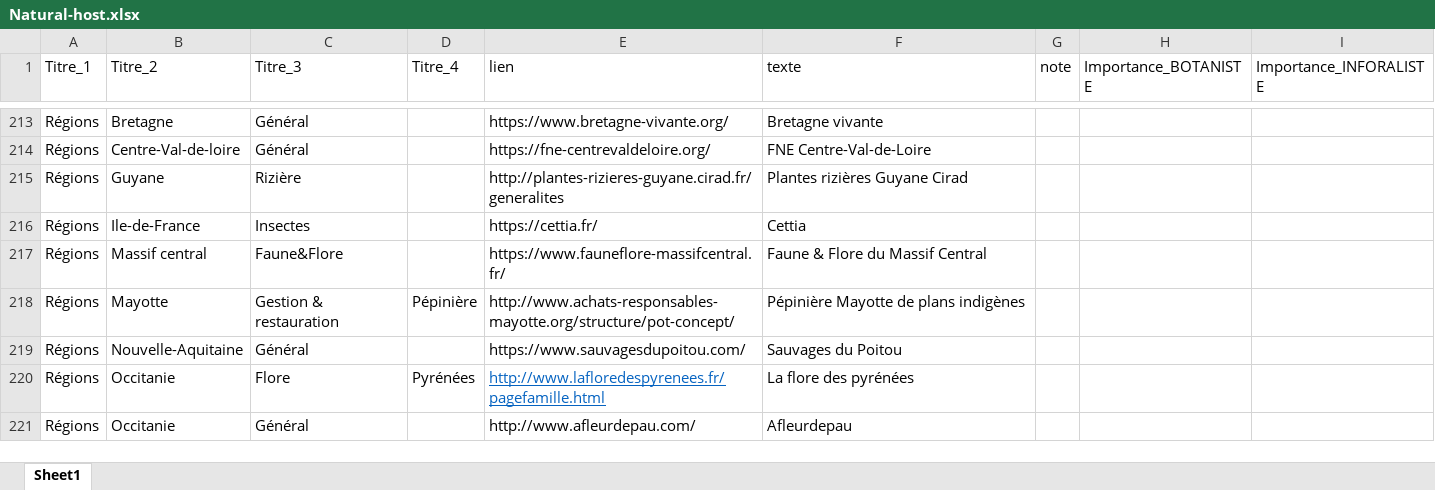
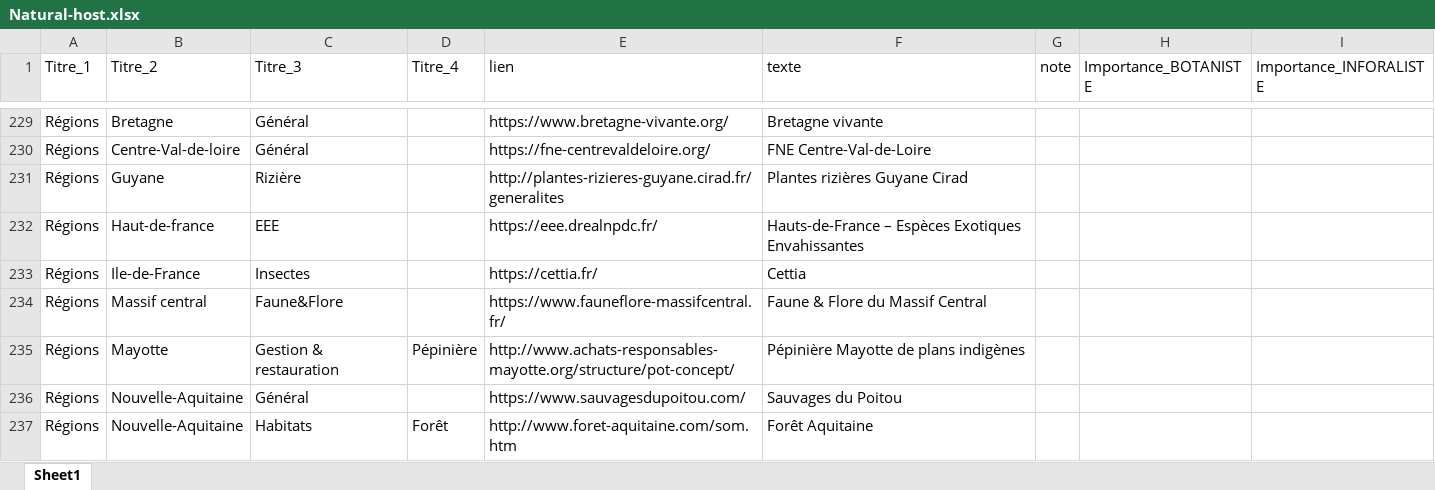
Before and after one commit to augustinsoulard/BDD_FLORE_CONSTRUCT, an Excel workbook: NATURAL-HOST/Natural-host.xlsx, sheet Sheet1, drawn as a sheet; only a part is shown, gaps mark what is left out; the shorter side is filled out with more unchanged rows; values as stored, in another font and other column widths than the file's, no borders; charts and pictures not drawn; the diff covers the shown part only; the diff names each change by its address in the sheet, - before the commit and + after, or states it on an @@ line.

```diff
--- a/NATURAL-HOST/Natural-host.xlsx (sheet Sheet1)
+++ b/NATURAL-HOST/Natural-host.xlsx (sheet Sheet1)
+row 232: Régions | Haut-de-france | EEE |  | https://eee.drealnpdc.fr/ | Hauts-de-France – Espèces Exotiques Envahissantes
+row 237: Régions | Nouvelle-Aquitaine | Habitats | Forêt | http://www.foret-aquitaine.com/som.htm | Forêt Aquitaine
```
Also changed, not shown: 25 added rows, 4 removed rows, 5 moved rows and 4 edited cells elsewhere in this sheet, 3 other files.
